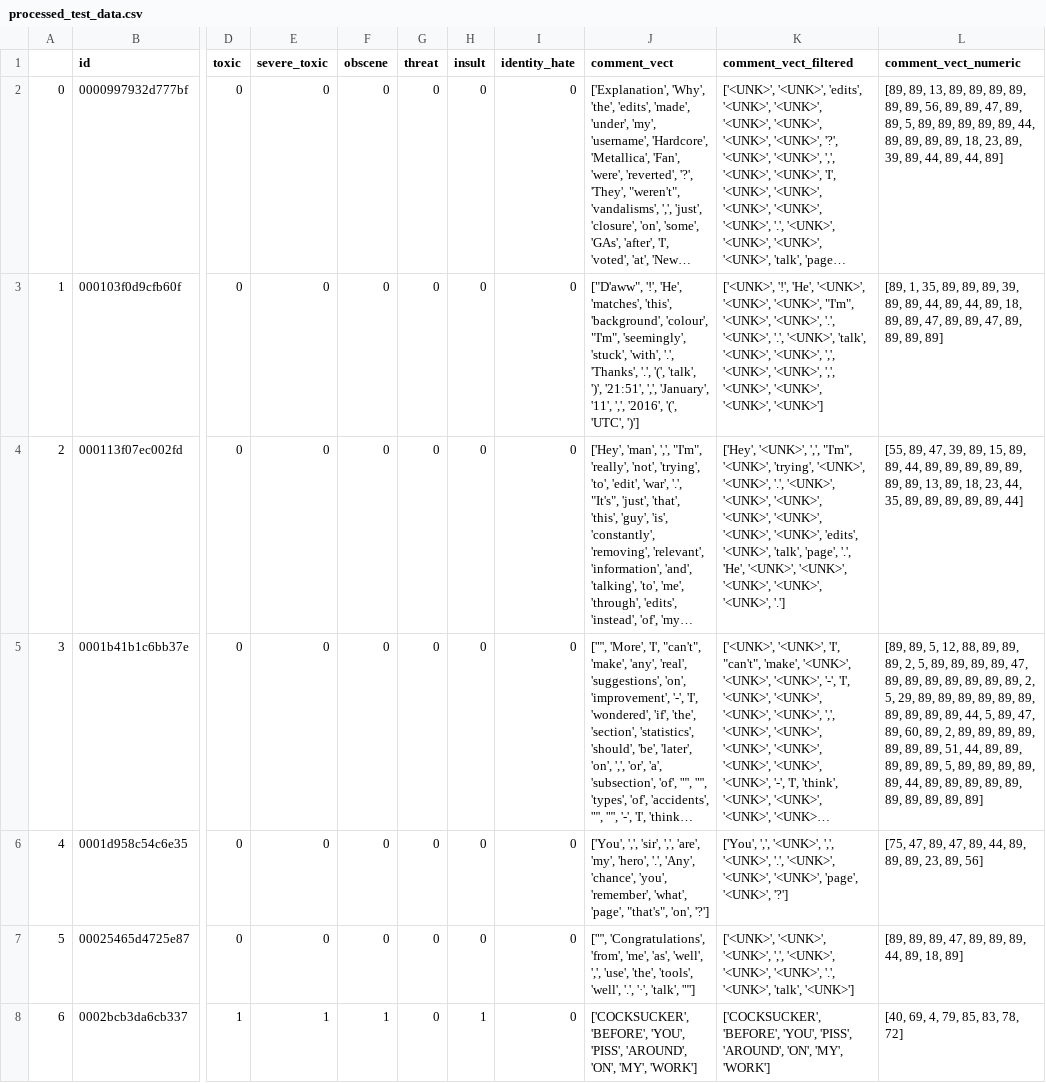
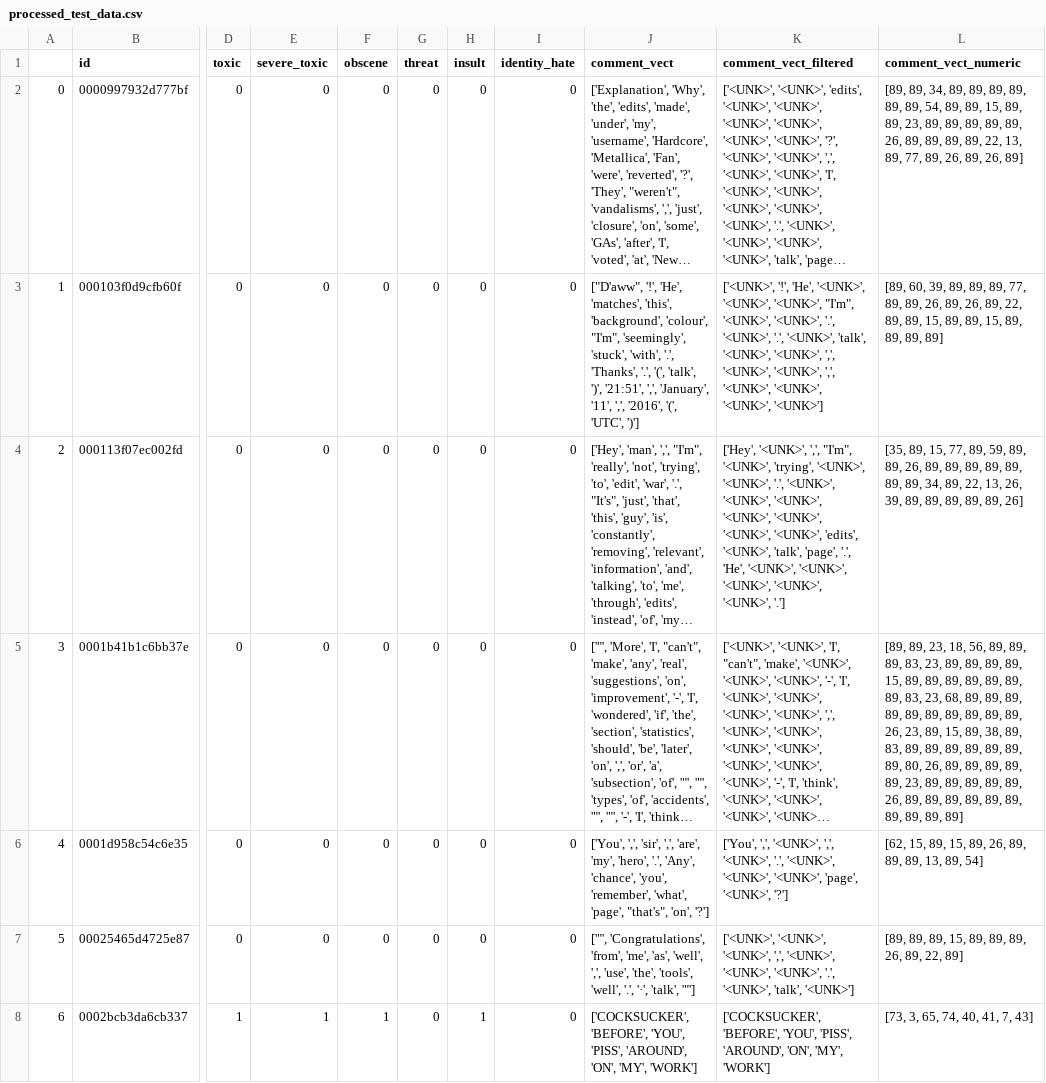
Before and after one commit to ScaleRunner/MLoB, a CSV file: processed_test_data.csv, drawn as a sheet; only a part is shown, gaps mark what is left out; long unchanged cells end in …; the diff covers the shown part only; the diff names each change by its address in the sheet, - before the commit and + after, or states it on an @@ line.

Commit message:
Data cleaning LSTM

```diff
--- a/processed_test_data.csv
+++ b/processed_test_data.csv
-L2 (comment_vect_numeric): [89, 89, 13, 89, 89, 89, 89, 89, 89, 56, 89, 89, 47, 89, 89, 5, 89, 89, 89, 89, 89, 44, 89, 89, 89, 89, 18, 23, 89, 39, 89, 44, 89, 44, 89]
+L2 (comment_vect_numeric): [89, 89, 34, 89, 89, 89, 89, 89, 89, 54, 89, 89, 15, 89, 89, 23, 89, 89, 89, 89, 89, 26, 89, 89, 89, 89, 22, 13, 89, 77, 89, 26, 89, 26, 89]
-L3 (comment_vect_numeric): [89, 1, 35, 89, 89, 89, 39, 89, 89, 44, 89, 44, 89, 18, 89, 89, 47, 89, 89, 47, 89, 89,…
+L3 (comment_vect_numeric): [89, 60, 39, 89, 89, 89, 77, 89, 89, 26, 89, 26, 89, 22, 89, 89, 15, 89, 89, 15, 89, 89,…
-L4 (comment_vect_numeric): [55, 89, 47, 39, 89, 15, 89, 89, 44, 89, 89, 89, 89, 89, 89, 89, 13, 89, 18, 23, 44, 35, 89, 89, 89, 89, 89, 44]
+L4 (comment_vect_numeric): [35, 89, 15, 77, 89, 59, 89, 89, 26, 89, 89, 89, 89, 89, 89, 89, 34, 89, 22, 13, 26, 39, 89, 89, 89, 89, 89, 26]
-L5 (comment_vect_numeric): [89, 89, 5, 12, 88, 89, 89, 89, 2, 5, 89, 89, 89, 89, 47, 89, 89, 89, 89, 89, 89, 89, 2, 5, 29, 89, 89, 89, 89, 89, 89, 89, 89, 89, 89, 44, 5, 89, 47, 89, 60, 89, 2, 89, 89, 89, 89, 89, 89, 89, 51, 44, 89, 89, 89, 89, 89, 5, 89, 89, 89, 89, 89, 44, 89, 89,…
+L5 (comment_vect_numeric): [89, 89, 23, 18, 56, 89, 89, 89, 83, 23, 89, 89, 89, 89, 15, 89, 89, 89, 89, 89, 89, 89, 83, 23, 68, 89, 89, 89, 89, 89, 89, 89, 89, 89, 89, 26, 23, 89, 15, 89, 38, 89, 83, 89, 89, 89, 89, 89, 89, 89, 80, 26, 89, 89, 89, 89, 89, 23, 89, 89, 89, 89, 89, 26, 89, 89,…
-L6 (comment_vect_numeric): [75, 47, 89, 47, 89, 44, 89, 89, 89, 23, 89, 56]
+L6 (comment_vect_numeric): [62, 15, 89, 15, 89, 26, 89, 89, 89, 13, 89, 54]
-L7 (comment_vect_numeric): [89, 89, 89, 47, 89, 89, 89, 44, 89, 18, 89]
+L7 (comment_vect_numeric): [89, 89, 89, 15, 89, 89, 89, 26, 89, 22, 89]
-L8 (comment_vect_numeric): [40, 69, 4, 79, 85, 83, 78, 72]
+L8 (comment_vect_numeric): [73, 3, 65, 74, 40, 41, 7, 43]
```
Also changed, not shown: 90 edited cells elsewhere in this file, processed_train_data.csv, 2 other files.
